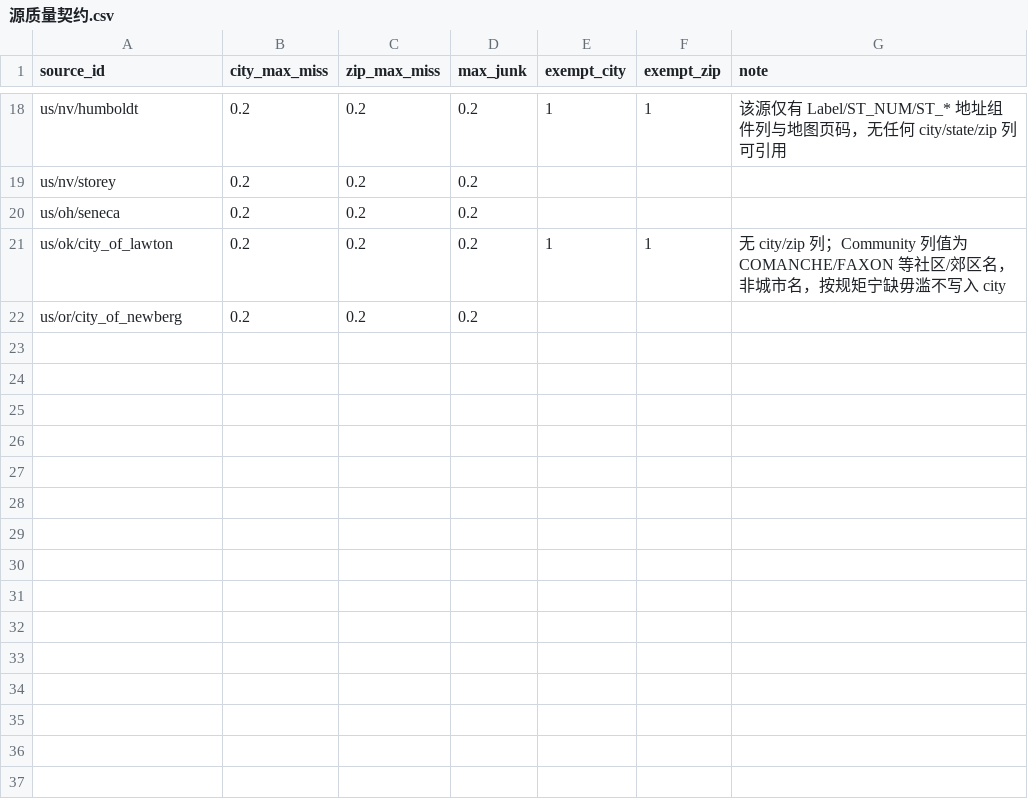
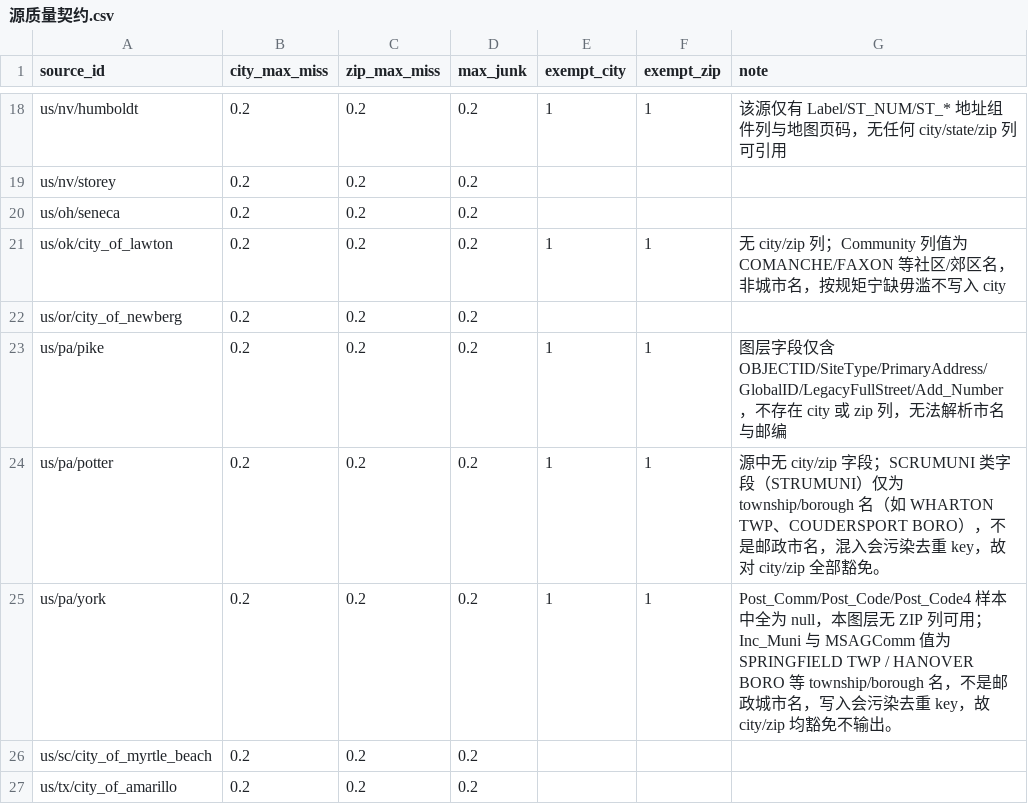
Before and after one commit to ip9988001/World-Map-Data, a CSV file: data/源质量契约.csv, drawn as a sheet; only a part is shown, gaps mark what is left out.

```diff
--- a/data/源质量契约.csv
+++ b/data/源质量契约.csv
@@ -22 +22,6 @@ us/ok/city_of_lawton,0.2,0.2,0.2,1,1,无 city/zip 列；Community 列值为 COMA
 us/or/city_of_newberg,0.2,0.2,0.2,,,
+us/pa/pike,0.2,0.2,0.2,1,1,图层字段仅含 OBJECTID/SiteType/PrimaryAddress/GlobalID/LegacyFullStreet/Add_Number，不存在 city 或 zip 列，无法解析市名与邮编
+us/pa/potter,0.2,0.2,0.2,1,1,源中无 city/zip 字段；SCRUMUNI 类字段（STRUMUNI）仅为 township/borough 名（如 WHARTON TWP、COUDERSPORT BORO），不是邮政市名，混入会污染去重 key，故对 city/zip 全部豁免。
+us/pa/york,0.2,0.2,0.2,1,1,Post_Comm/Post_Code/Post_Code4 样本中全为 null，本图层无 ZIP 列可用；Inc_Muni 与 MSAGComm 值为 SPRINGFIELD TWP / HANOVER BORO 等 township/borough 名，不是邮政城市名，写入会污染去重 key，故 city/zip 均豁免不输出。
+us/sc/city_of_myrtle_beach,0.2,0.2,0.2,,,
+us/tx/city_of_amarillo,0.2,0.2,0.2,,,
```
Also changed, not shown: data/契约豁免待复核.csv, data/造规则账本.csv, 7 other files.
